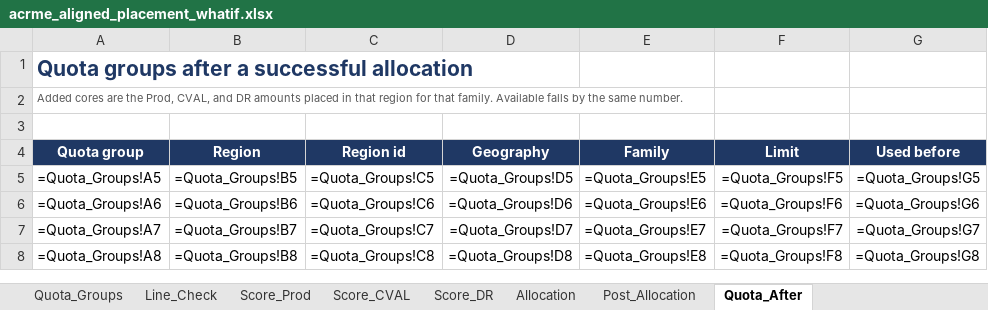
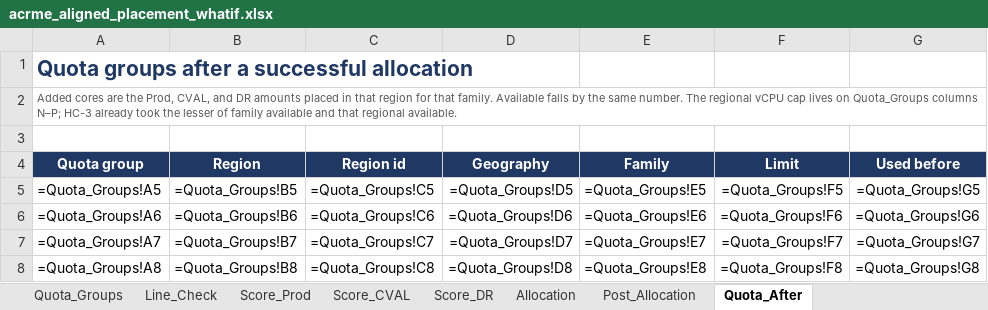
Before and after one commit to vishnu4573/acrme-capacity-reservation, an Excel workbook: Mockups/acrme_aligned_placement_whatif.xlsx, sheet Quota_After, drawn as a sheet; only a part is shown; values as stored, in another font and other column widths than the file's, no borders; formulas without a stored value are shown as written; conditional formats not drawn; the diff names each change by its address in the sheet, - before the commit and + after, or states it on an @@ line.

```diff
--- a/Mockups/acrme_aligned_placement_whatif.xlsx (sheet Quota_After)
+++ b/Mockups/acrme_aligned_placement_whatif.xlsx (sheet Quota_After)
-A2 (Quota group): …same number.
+A2 (Quota group): …same number. The regional vCPU cap lives on Quota_Groups columns N–P; HC-3 already took the lesser of family available and that regional available.
```
Also changed, not shown: sheet Line_Check, sheet Quota_Groups, sheet ReadMe, 7 other files.
